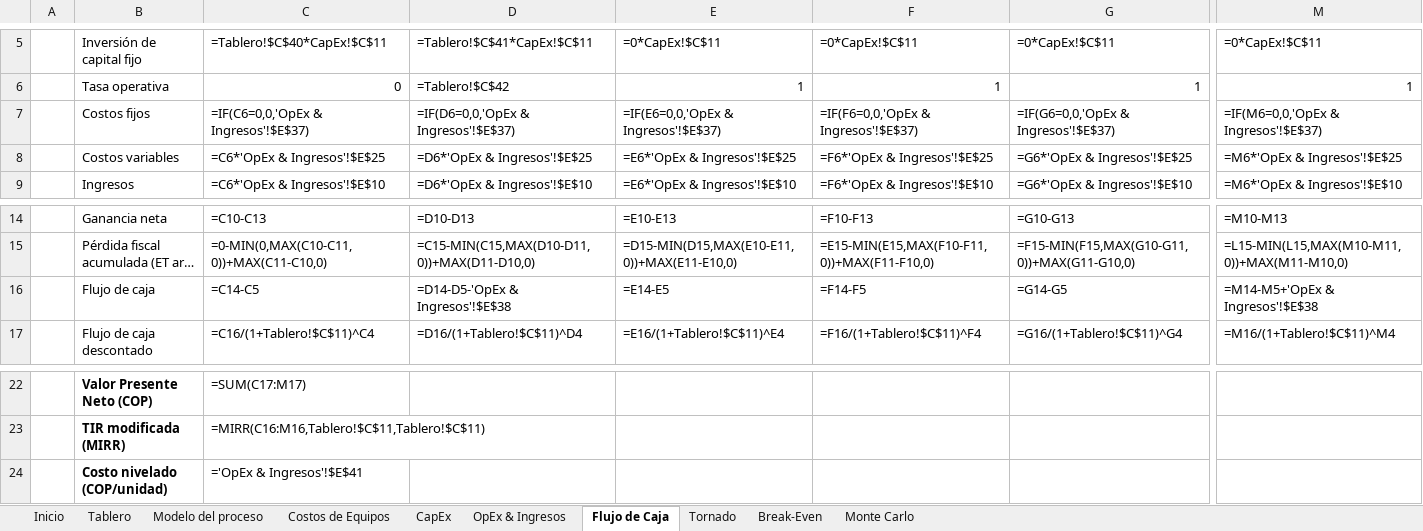
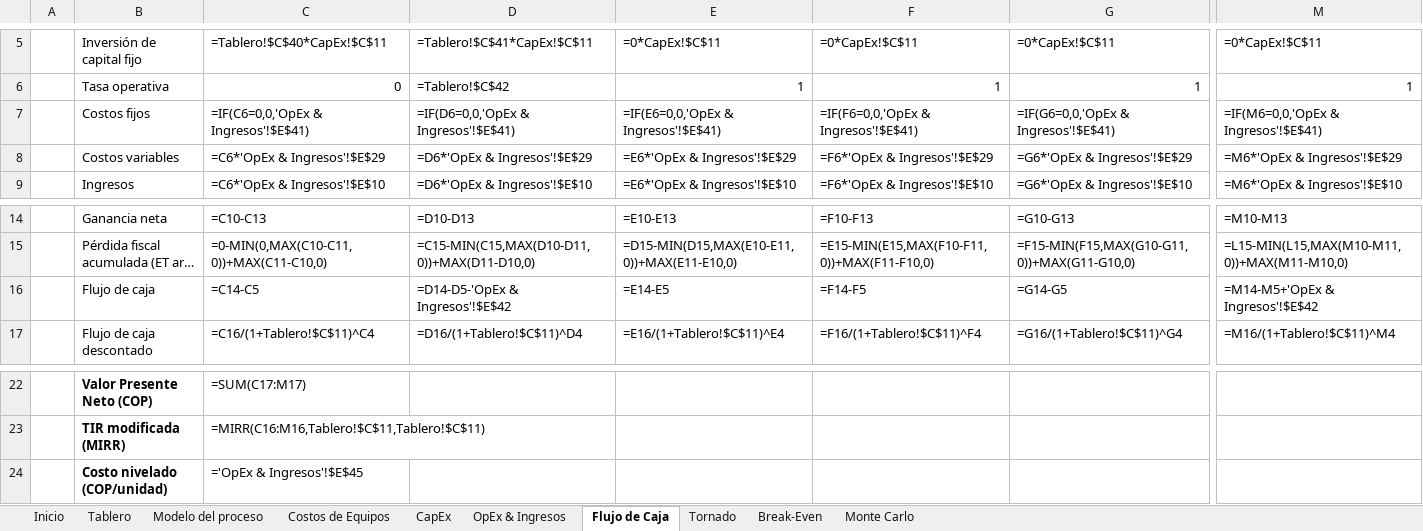
Before and after one commit to juanmurcia-jpg/corsano, an Excel workbook: modelos_pina/TEA_excel/TEA_Dimensionado_Choco2022_B_Referencia_TRL_9_con_bromela_na.xlsx, sheet Flujo de Caja, drawn as a sheet; only a part is shown, gaps mark what is left out; long unchanged cells end in …; values as stored, in another font and other column widths than the file's, no borders; formulas without a stored value are shown as written; the diff covers the shown part only; the diff names each change by its address in the sheet, - before the commit and + after, or states it on an @@ line.

```diff
--- a/modelos_pina/TEA_excel/TEA_Dimensionado_Choco2022_B_Referencia_TRL_9_con_bromela_na.xlsx (sheet Flujo de Caja)
+++ b/modelos_pina/TEA_excel/TEA_Dimensionado_Choco2022_B_Referencia_TRL_9_con_bromela_na.xlsx (sheet Flujo de Caja)
-C7: =IF(C6=0,0,'OpEx & Ingresos'!$E$37)
+C7: =IF(C6=0,0,'OpEx & Ingresos'!$E$41)
-D7: =IF(D6=0,0,'OpEx & Ingresos'!$E$37)
+D7: =IF(D6=0,0,'OpEx & Ingresos'!$E$41)
-E7: =IF(E6=0,0,'OpEx & Ingresos'!$E$37)
+E7: =IF(E6=0,0,'OpEx & Ingresos'!$E$41)
-F7: =IF(F6=0,0,'OpEx & Ingresos'!$E$37)
+F7: =IF(F6=0,0,'OpEx & Ingresos'!$E$41)
-G7: =IF(G6=0,0,'OpEx & Ingresos'!$E$37)
+G7: =IF(G6=0,0,'OpEx & Ingresos'!$E$41)
-M7: =IF(M6=0,0,'OpEx & Ingresos'!$E$37)
+M7: =IF(M6=0,0,'OpEx & Ingresos'!$E$41)
-C8: =C6*'OpEx & Ingresos'!$E$25
+C8: =C6*'OpEx & Ingresos'!$E$29
-D8: =D6*'OpEx & Ingresos'!$E$25
+D8: =D6*'OpEx & Ingresos'!$E$29
-E8: =E6*'OpEx & Ingresos'!$E$25
+E8: =E6*'OpEx & Ingresos'!$E$29
-F8: =F6*'OpEx & Ingresos'!$E$25
+F8: =F6*'OpEx & Ingresos'!$E$29
-G8: =G6*'OpEx & Ingresos'!$E$25
+G8: =G6*'OpEx & Ingresos'!$E$29
-M8: =M6*'OpEx & Ingresos'!$E$25
+M8: =M6*'OpEx & Ingresos'!$E$29
-D16: =D14-D5-'OpEx & Ingresos'!$E$38
+D16: =D14-D5-'OpEx & Ingresos'!$E$42
-M16: =M14-M5+'OpEx & Ingresos'!$E$38
+M16: =M14-M5+'OpEx & Ingresos'!$E$42
-C24: ='OpEx & Ingresos'!$E$41
+C24: ='OpEx & Ingresos'!$E$45
```
Also changed, not shown: 10 edited cells elsewhere in this sheet, sheet Monte Carlo, sheet OpEx & Ingresos, sheet Costos de Equipos, sheet Tornado, sheet Modelo del proceso, sheet Break-Even, 3 more sheets, modelos_pina/TEA_excel/TEA_Dimensionado_Choco2022_A_Referencia_TRL_9.xlsx, 26 other files.
